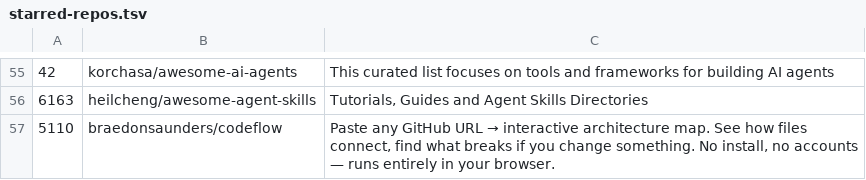
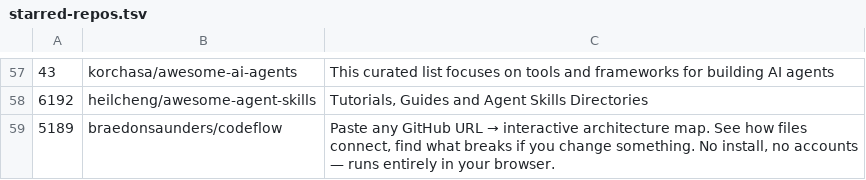
Before and after one commit to reeinharddd/dotfiles, a TSV file: stow/opencode/.config/opencode/starred-repos.tsv, drawn as a sheet; only a part is shown, gaps mark what is left out; the diff covers the shown part only.

```diff
--- a/stow/opencode/.config/opencode/starred-repos.tsv
+++ b/stow/opencode/.config/opencode/starred-repos.tsv
@@ -55,3 +57,3 @@
-42	korchasa/awesome-ai-agents	This curated list focuses on tools and frameworks for building AI agents
-6163	heilcheng/awesome-agent-skills	Tutorials, Guides and Agent Skills Directories
-5110	braedonsaunders/codeflow	Paste any GitHub URL → interactive architecture map. See how files connect, find what breaks if you change something. No install, no accounts — runs entirely in your browser.
+43	korchasa/awesome-ai-agents	This curated list focuses on tools and frameworks for building AI agents
+6192	heilcheng/awesome-agent-skills	Tutorials, Guides and Agent Skills Directories
+5189	braedonsaunders/codeflow	Paste any GitHub URL → interactive architecture map. See how files connect, find what breaks if you change something. No install, no accounts — runs entirely in your browser.
```
Also changed, not shown: 6 added rows, 4 removed rows and 49 edited cells elsewhere in this file, 7 other files.
